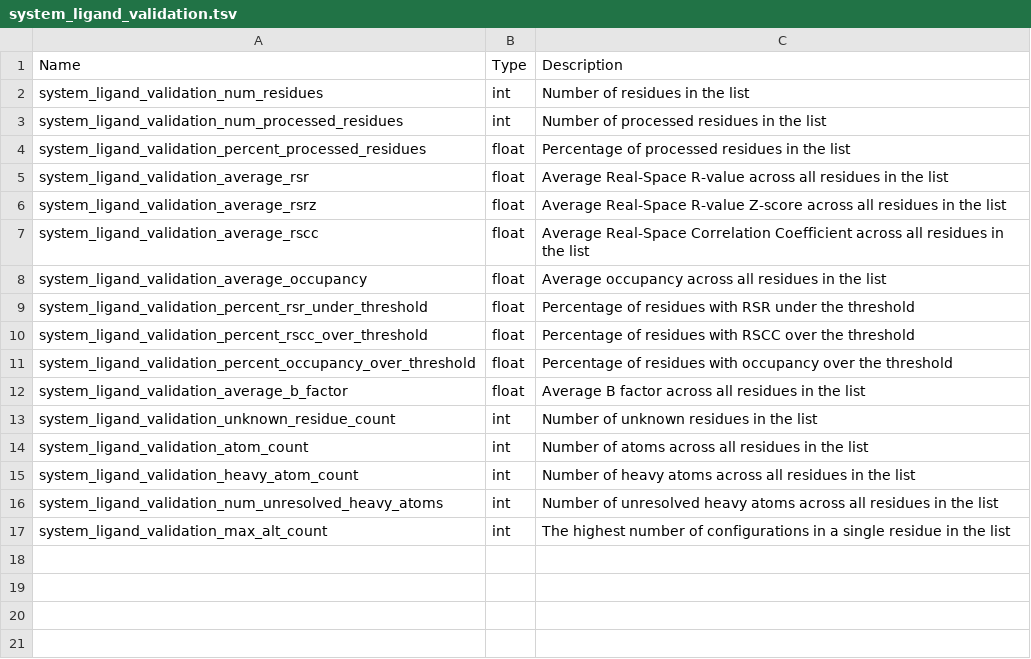
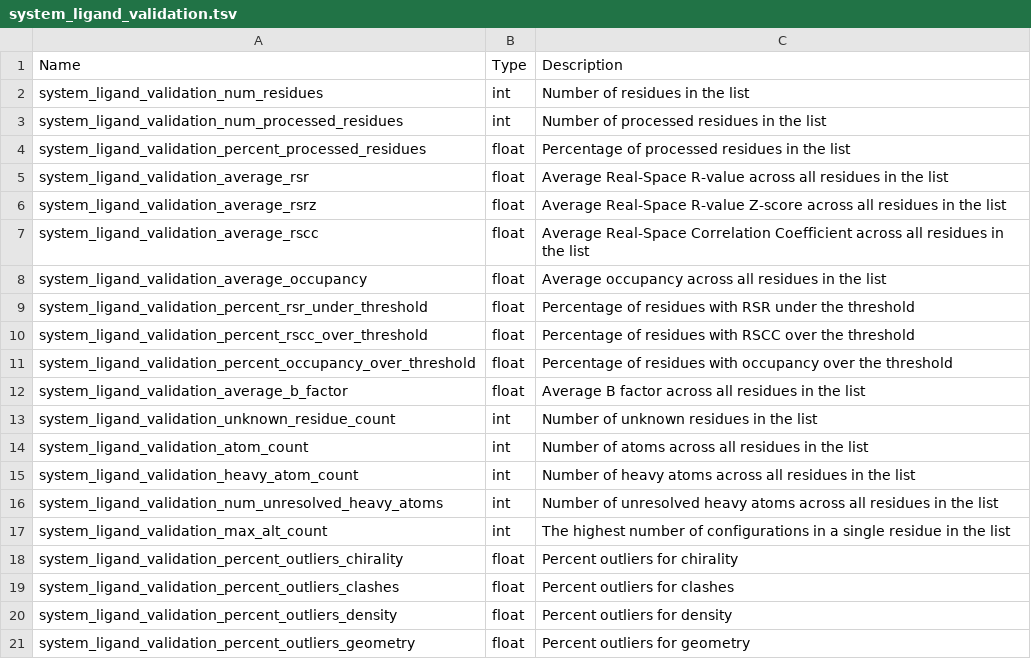
Before and after one commit to plinder-org/plinder, a TSV file: column_descriptions/system_ligand_validation.tsv, drawn as a sheet.

```diff
--- a/column_descriptions/system_ligand_validation.tsv
+++ b/column_descriptions/system_ligand_validation.tsv
@@ -17 +17,5 @@ system_ligand_validation_num_unresolved_heavy_atoms	int	Number of unresolved hea
 system_ligand_validation_max_alt_count	int	The highest number of configurations in a single residue in the list
+system_ligand_validation_percent_outliers_chirality	float	Percent outliers for chirality
+system_ligand_validation_percent_outliers_clashes	float	Percent outliers for clashes
+system_ligand_validation_percent_outliers_density	float	Percent outliers for density
+system_ligand_validation_percent_outliers_geometry	float	Percent outliers for geometry
```
Also changed, not shown: column_descriptions/ligand_neighboring_ligand_chains_validation.tsv, column_descriptions/ligand_protein_chains_validation.tsv, 16 other files.
